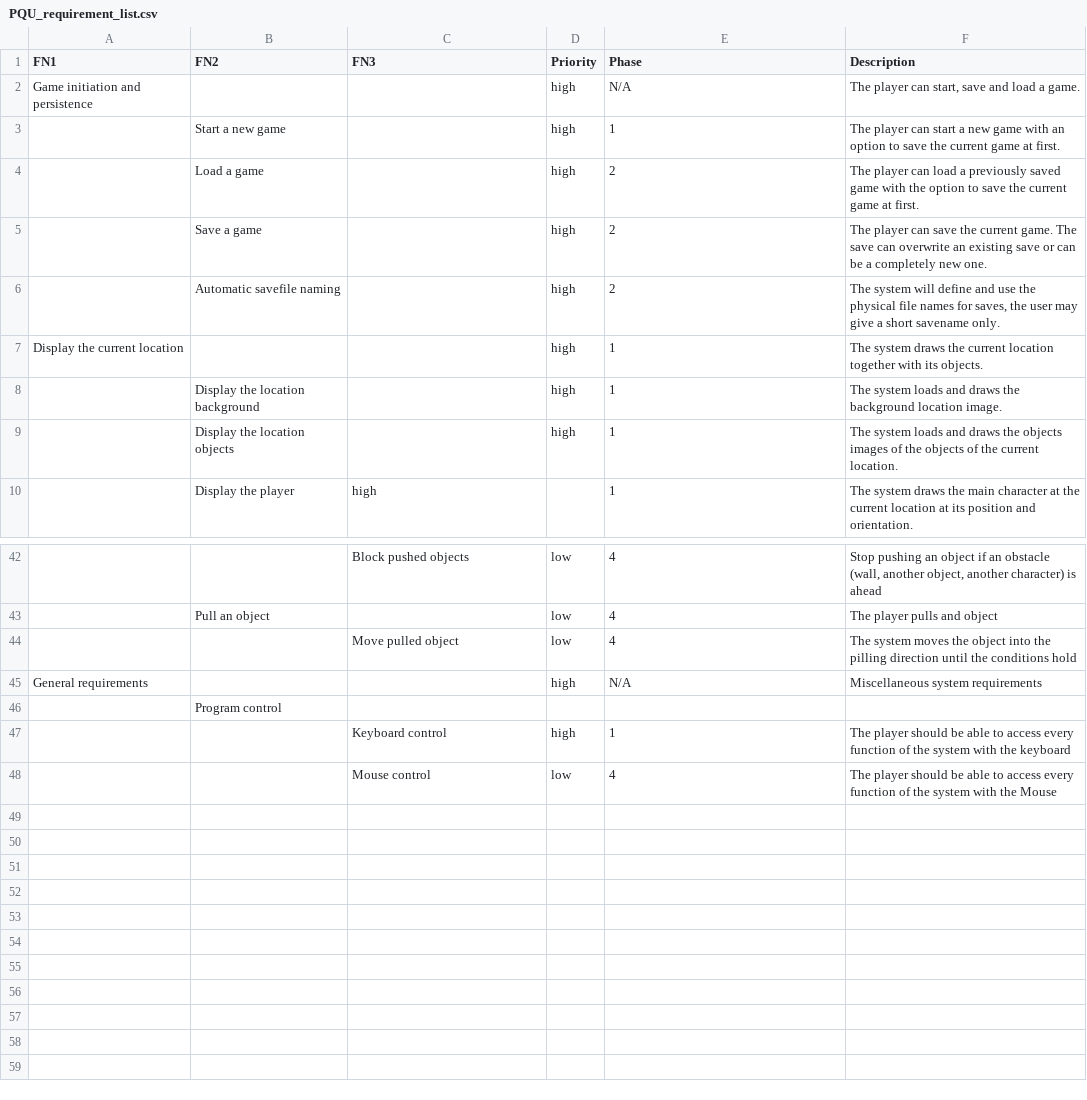
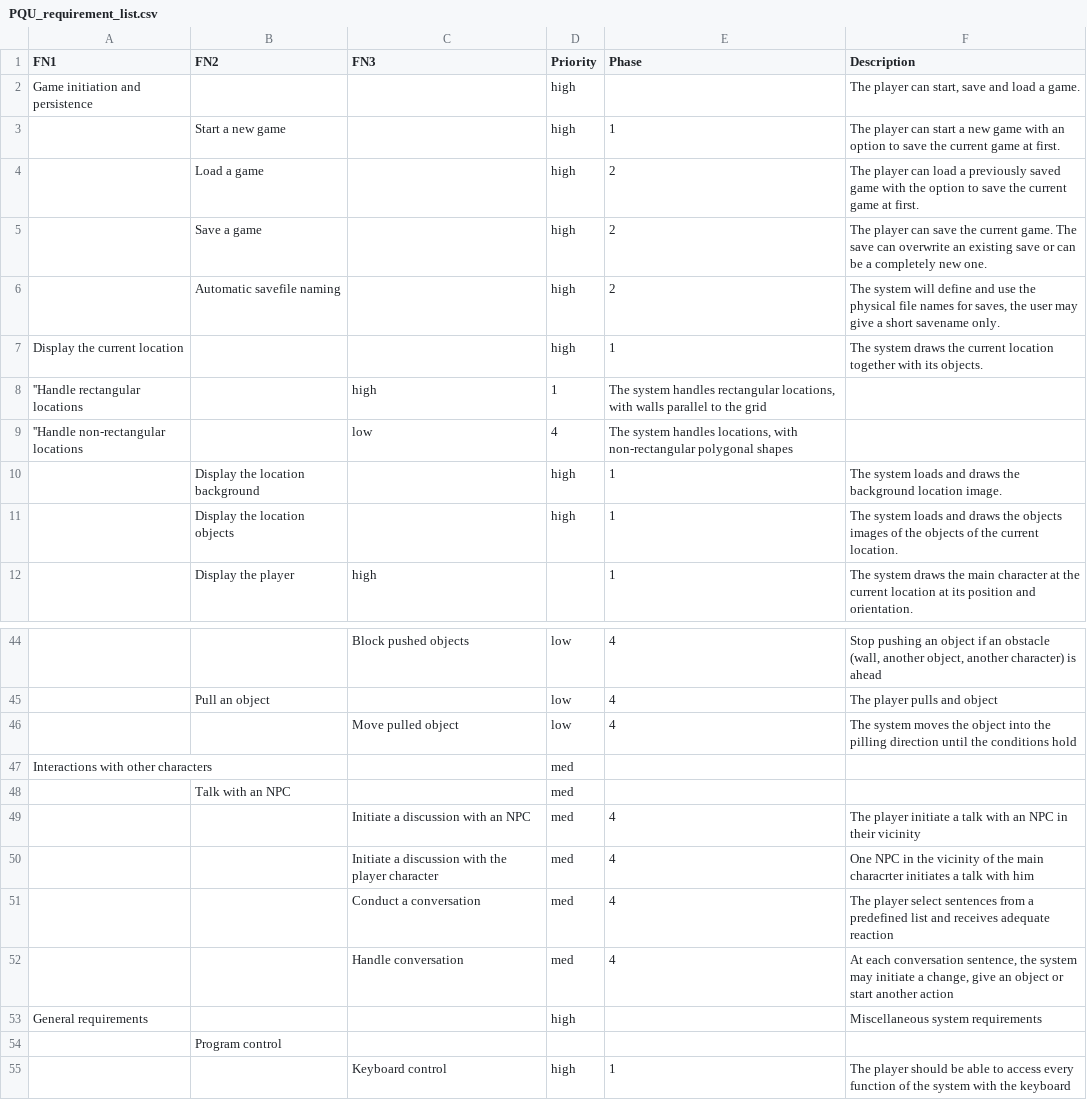
Before and after one commit to akszirmai/pquest, a CSV file: docs/design/PQU_requirement_list.csv, drawn as a sheet; only a part is shown, gaps mark what is left out; the shorter side is filled out with more unchanged rows; addresses are those after the commit; the diff names each change by its address in the sheet, - before the commit and + after, or states it on an @@ line.

```diff
--- a/docs/design/PQU_requirement_list.csv
+++ b/docs/design/PQU_requirement_list.csv
-E2 (Phase): N/A
+E2 (Phase): (empty)
+row 8: ''Handle rectangular locations |  | high | 1 | The system handles rectangular locations, with walls parallel to the grid
+row 9: ''Handle non-rectangular locations |  | low | 4 | The system handles locations, with non-rectangular polygonal shapes
+row 47: Interactions with other characters |  |  | med
+row 48:  | Talk with an NPC |  | med
+row 49:  |  | Initiate a discussion with an NPC | med | 4 | The player initiate a talk with an NPC in their vicinity
+row 50:  |  | Initiate a discussion with the player character | med | 4 | One NPC in the vicinity of the main characrter initiates a talk with him
+row 51:  |  | Conduct a conversation | med | 4 | The player select sentences from a predefined list and receives adequate reaction
+row 52:  |  | Handle conversation | med | 4 | At each conversation sentence, the system may initiate a change, give an object or start another action
-E53 (Phase): N/A
+E53 (Phase): (empty)
```
Also changed, not shown: 5 other files.
